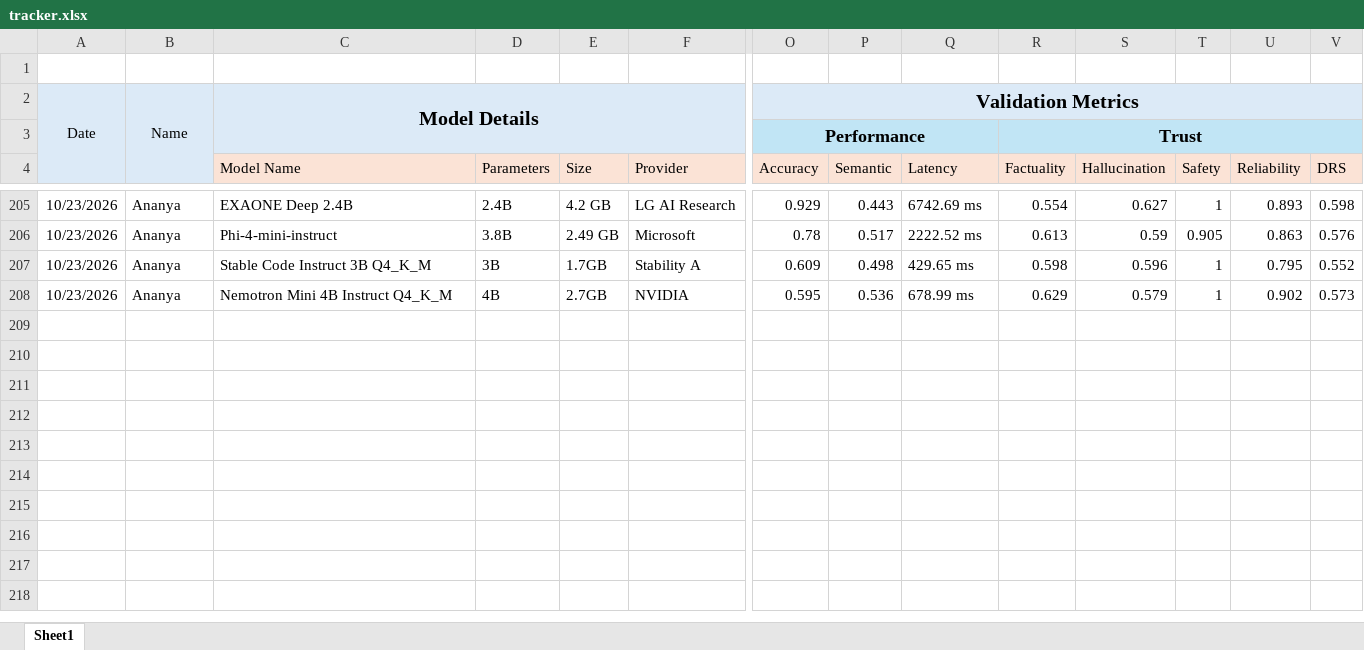
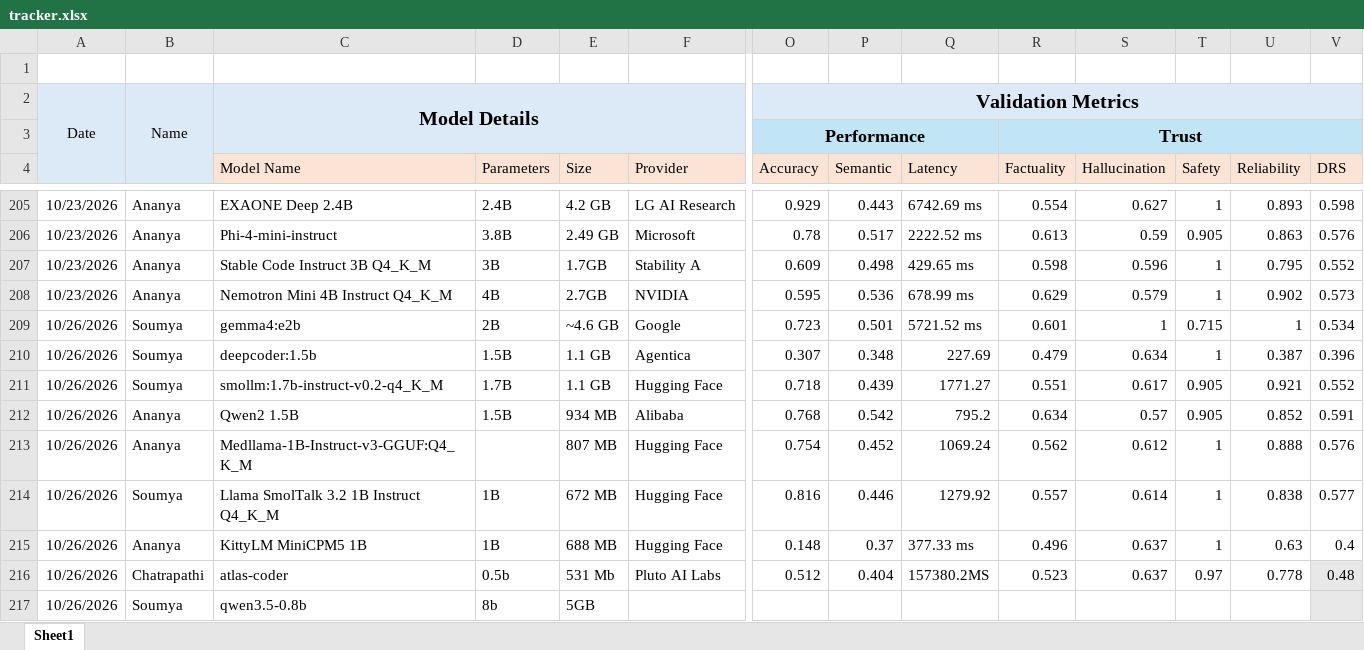
Before and after one commit to TheFoundrys/openvals-website, an Excel workbook: scratch/tracker.xlsx, sheet Sheet1, drawn as a sheet; only a part is shown, gaps mark what is left out; values as stored, in another font and other column widths than the file's, no borders; rows hold the shown columns only; the diff names each change by its address in the sheet, - before the commit and + after, or states it on an @@ line.

```diff
--- a/scratch/tracker.xlsx (sheet Sheet1)
+++ b/scratch/tracker.xlsx (sheet Sheet1)
+row 209: 10/26/2026 | Soumya | gemma4:e2b | 2B | ~4.6 GB | Google | 0.723 | 0.501 | 5721.52 ms | 0.601 | 1 | 0.715 | 1 | 0.534
+row 210: 10/26/2026 | Soumya | deepcoder:1.5b | 1.5B | 1.1 GB | Agentica | 0.307 | 0.348 | 227.69 | 0.479 | 0.634 | 1 | 0.387 | 0.396
+row 211: 10/26/2026 | Soumya | smollm:1.7b-instruct-v0.2-q4_K_M | 1.7B | 1.1 GB | Hugging Face | 0.718 | 0.439 | 1771.27 | 0.551 | 0.617 | 0.905 | 0.921 | 0.552
+row 212: 10/26/2026 | Ananya | Qwen2 1.5B | 1.5B | 934 MB | Alibaba | 0.768 | 0.542 | 795.2 | 0.634 | 0.57 | 0.905 | 0.852 | 0.591
+row 213: 10/26/2026 | Ananya | Medllama-1B-Instruct-v3-GGUF:Q4_K_M |  | 807 MB | Hugging Face | 0.754 | 0.452 | 1069.24 | 0.562 | 0.612 | 1 | 0.888 | 0.576
+row 214: 10/26/2026 | Soumya | Llama SmolTalk 3.2 1B Instruct Q4_K_M | 1B | 672 MB | Hugging Face | 0.816 | 0.446 | 1279.92 | 0.557 | 0.614 | 1 | 0.838 | 0.577
+row 215: 10/26/2026 | Ananya | KittyLM MiniCPM5 1B | 1B | 688 MB | Hugging Face | 0.148 | 0.37 | 377.33 ms | 0.496 | 0.637 | 1 | 0.63 | 0.4
+row 216: 10/26/2026 | Chatrapathi | atlas-coder | 0.5b | 531 Mb | Pluto AI Labs | 0.512 | 0.404 | 157380.2MS | 0.523 | 0.637 | 0.97 | 0.778 | 0.48
+row 217: 10/26/2026 | Soumya | qwen3.5-0.8b | 8b | 5GB
```
Also changed, not shown: 2 other files.
